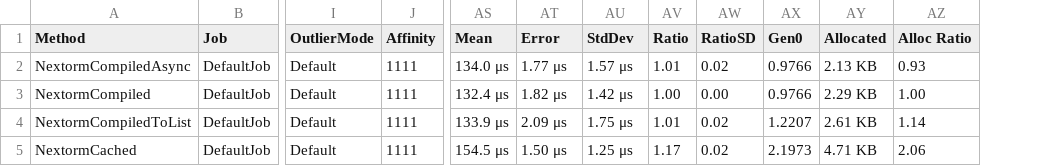
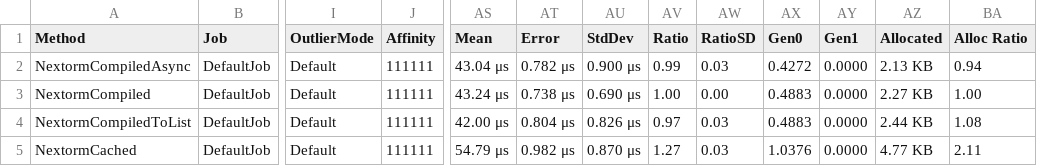
Before and after one commit to AlexeyShirshov/nextorm, a CSV file: nextorm.core.benchmark/BenchmarkDotNet.Artifacts/results/nextorm.core.benchmark.SqliteBenchmarkIteration-report.csv, drawn as a sheet; only a part is shown, gaps mark what is left out; addresses are those after the commit; the diff covers the shown part only; the diff names each change by its address in the sheet, - before the commit and + after, or states it on an @@ line.

```diff
--- a/nextorm.core.benchmark/BenchmarkDotNet.Artifacts/results/nextorm.core.benchmark.SqliteBenchmarkIteration-report.csv
+++ b/nextorm.core.benchmark/BenchmarkDotNet.Artifacts/results/nextorm.core.benchmark.SqliteBenchmarkIteration-report.csv
+column AY (Gen1), rows 2-5: all 0.0000
-J2:J5 (Affinity): 1111
+J2:J5 (Affinity): 111111
-AS2 (Mean): 134.0 μs
+AS2 (Mean): 43.04 μs
-AT2 (Error): 1.77 μs
+AT2 (Error): 0.782 μs
-AU2 (StdDev): 1.57 μs
+AU2 (StdDev): 0.900 μs
-AV2 (Ratio): 1.01
+AV2 (Ratio): 0.99
-AW2 (RatioSD): 0.02
+AW2 (RatioSD): 0.03
-AX2 (Gen0): 0.9766
+AX2 (Gen0): 0.4272
-BA2 (Alloc Ratio): 0.93
+BA2 (Alloc Ratio): 0.94
-AS3 (Mean): 132.4 μs
+AS3 (Mean): 43.24 μs
-AT3 (Error): 1.82 μs
+AT3 (Error): 0.738 μs
-AU3 (StdDev): 1.42 μs
+AU3 (StdDev): 0.690 μs
-AX3 (Gen0): 0.9766
+AX3 (Gen0): 0.4883
-AZ3 (Allocated): 2.29 KB
+AZ3 (Allocated): 2.27 KB
-AS4 (Mean): 133.9 μs
+AS4 (Mean): 42.00 μs
-AT4 (Error): 2.09 μs
+AT4 (Error): 0.804 μs
-AU4 (StdDev): 1.75 μs
+AU4 (StdDev): 0.826 μs
-AV4 (Ratio): 1.01
+AV4 (Ratio): 0.97
-AW4:AW5 (RatioSD): 0.02
+AW4:AW5 (RatioSD): 0.03
-AX4 (Gen0): 1.2207
+AX4 (Gen0): 0.4883
-AZ4 (Allocated): 2.61 KB
+AZ4 (Allocated): 2.44 KB
-BA4 (Alloc Ratio): 1.14
+BA4 (Alloc Ratio): 1.08
-AS5 (Mean): 154.5 μs
+AS5 (Mean): 54.79 μs
-AT5 (Error): 1.50 μs
+AT5 (Error): 0.982 μs
-AU5 (StdDev): 1.25 μs
+AU5 (StdDev): 0.870 μs
-AV5 (Ratio): 1.17
+AV5 (Ratio): 1.27
-AX5 (Gen0): 2.1973
+AX5 (Gen0): 1.0376
-AZ5 (Allocated): 4.71 KB
+AZ5 (Allocated): 4.77 KB
-BA5 (Alloc Ratio): 2.06
+BA5 (Alloc Ratio): 2.11
```
Also changed, not shown: 23 edited cells elsewhere in this file, nextorm.core.benchmark/BenchmarkDotNet.Artifacts/results/nextorm.core.benchmark.SqliteBenchmarkLargeIteration-report.csv, nextorm.core.benchmark/BenchmarkDotNet.Artifacts/results/nextorm.core.benchmark.SqliteBenchmarkSimulateWork-report.csv, 22 other files.
